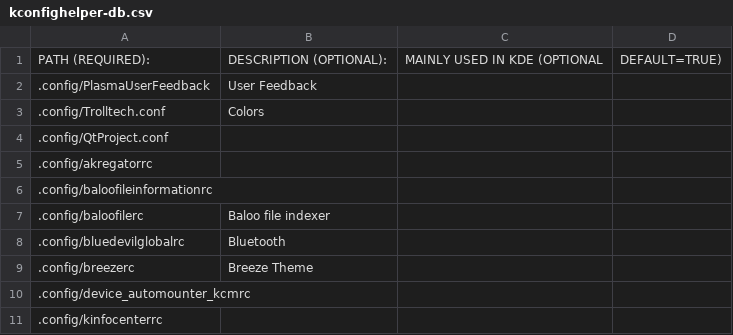
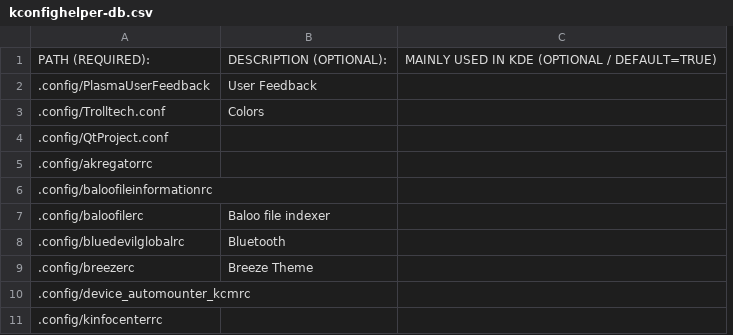
Before and after one commit to rdbeni0/kconfighelper, a CSV file: kconfighelper-db.csv, drawn as a sheet; only a part is shown; removed rows and columns are numbered as before the commit, all else as after; the diff names each change by its address in the sheet, - before the commit and + after, or states it on an @@ line.

Commit message:
DATE: 2023-07-30

```diff
--- a/kconfighelper-db.csv
+++ b/kconfighelper-db.csv
-column C, row 1: MAINLY USED IN KDE (OPTIONAL
-column D, row 1: DEFAULT=TRUE)
+column C, row 1: MAINLY USED IN KDE (OPTIONAL / DEFAULT=TRUE)
```
